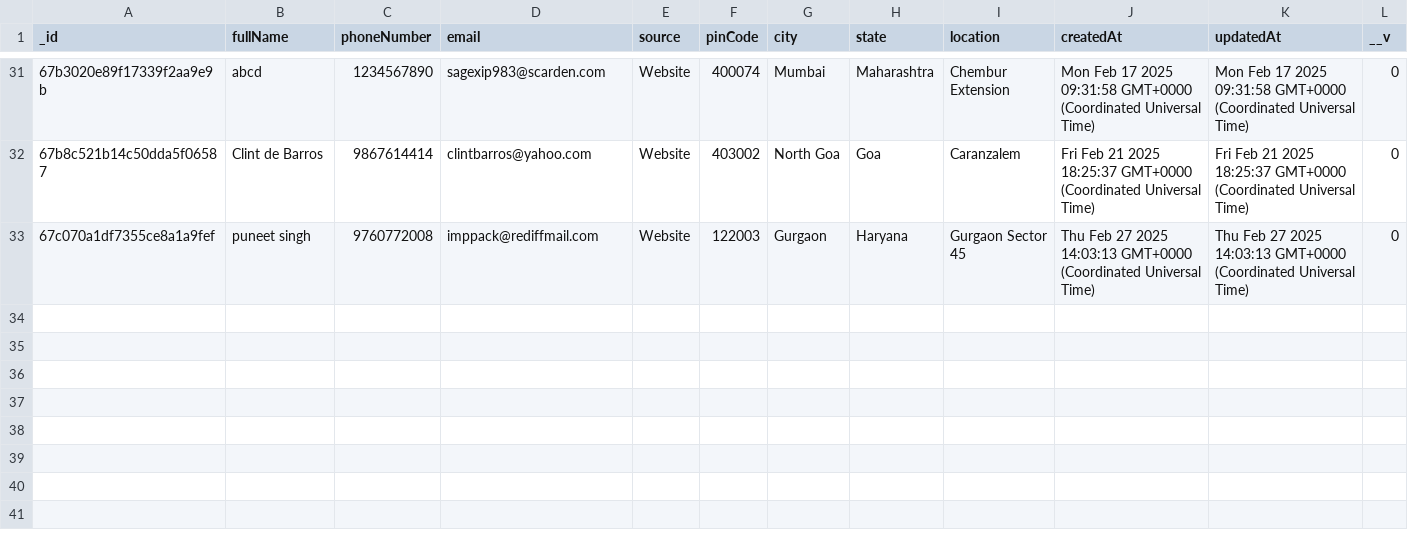
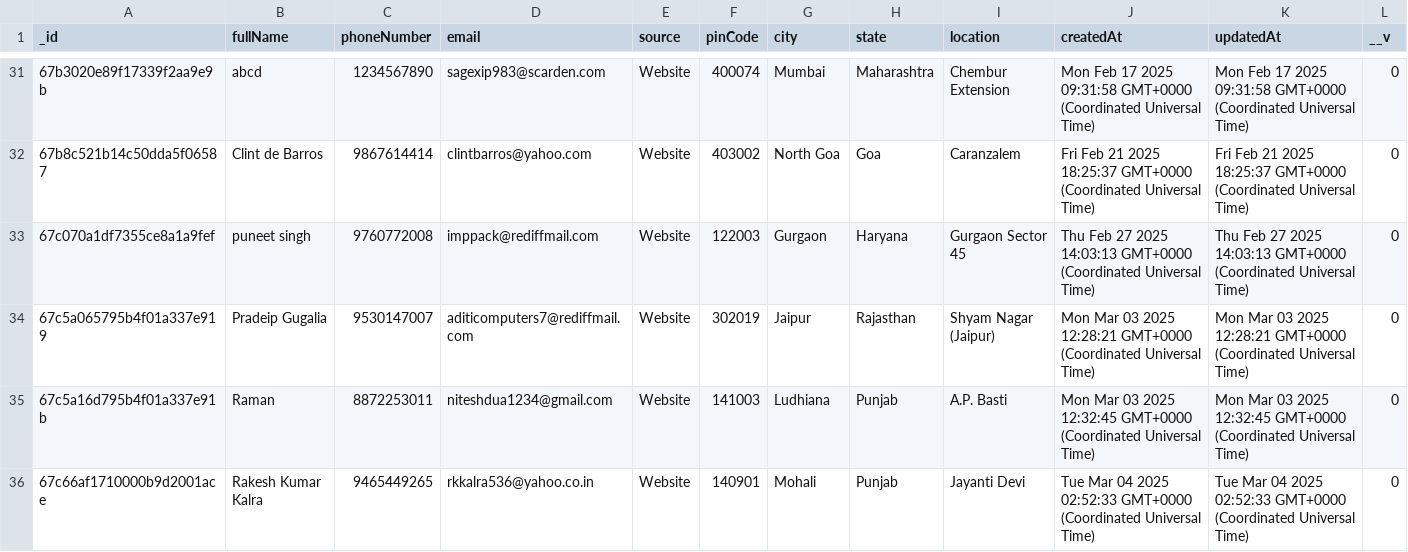
Before and after one commit to Tech3Imperio/backendimperio, a CSV file: enquiryforms_output.csv, drawn as a sheet; only a part is shown, gaps mark what is left out; the diff names each change by its address in the sheet, - before the commit and + after, or states it on an @@ line.

```diff
--- a/enquiryforms_output.csv
+++ b/enquiryforms_output.csv
+row 34: 67c5a065795b4f01a337e919 | Pradeip Gugalia | 9530147007 | aditicomputers7@rediffmail.com | Website | 302019 | Jaipur | Rajasthan | Shyam Nagar (Jaipur) | Mon Mar 03 2025 12:28:21 GMT+0000 (Coordinated Universal Time) | Mon Mar 03 2025 12:28:21 GMT+0000 (Coordinated Universal Time) | 0
+row 35: 67c5a16d795b4f01a337e91b | Raman | 8872253011 | niteshdua1234@gmail.com | Website | 141003 | Ludhiana | Punjab | A.P. Basti | Mon Mar 03 2025 12:32:45 GMT+0000 (Coordinated Universal Time) | Mon Mar 03 2025 12:32:45 GMT+0000 (Coordinated Universal Time) | 0
+row 36: 67c66af1710000b9d2001ace | Rakesh Kumar Kalra | 9465449265 | rkkalra536@yahoo.co.in | Website | 140901 | Mohali | Punjab | Jayanti Devi | Tue Mar 04 2025 02:52:33 GMT+0000 (Coordinated Universal Time) | Tue Mar 04 2025 02:52:33 GMT+0000 (Coordinated Universal Time) | 0
```
